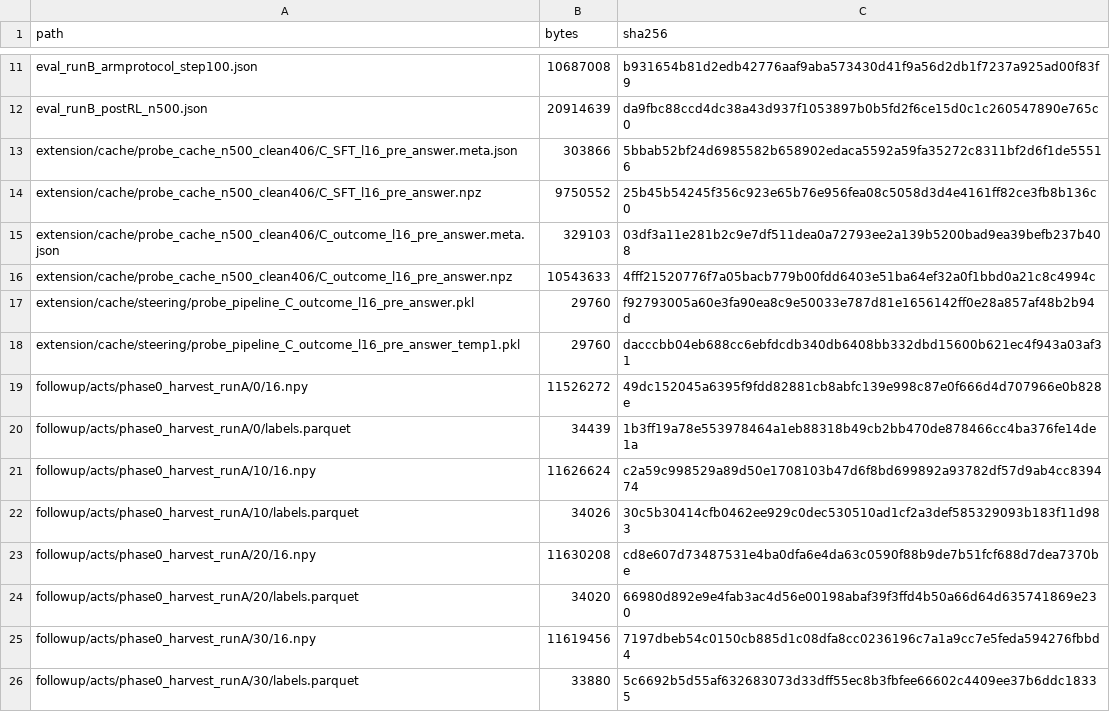
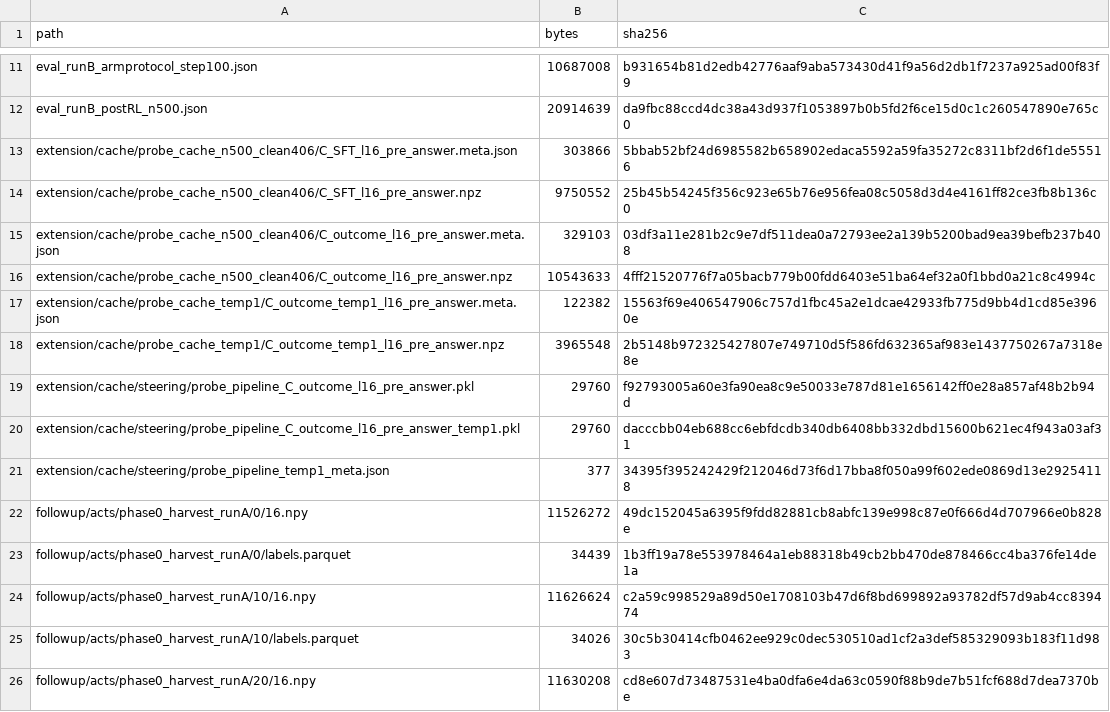
Before and after one commit to Abraham-y/reader-writer-probe-rl, a TSV file: artifacts/MANIFEST.tsv, drawn as a sheet; only a part is shown, gaps mark what is left out; the shorter side is filled out with more unchanged rows.

```diff
--- a/artifacts/MANIFEST.tsv
+++ b/artifacts/MANIFEST.tsv
@@ -16,4 +16,7 @@ extension/cache/probe_cache_n500_clean406/C_outcome_l16_pre_answer.meta.json	329
 extension/cache/probe_cache_n500_clean406/C_outcome_l16_pre_answer.npz	10543633	4fff21520776f7a05bacb779b00fdd6403e51ba64ef32a0f1bbd0a21c8c4994c
+extension/cache/probe_cache_temp1/C_outcome_temp1_l16_pre_answer.meta.json	122382	15563f69e406547906c757d1fbc45a2e1dcae42933fb775d9bb4d1cd85e3960e
+extension/cache/probe_cache_temp1/C_outcome_temp1_l16_pre_answer.npz	3965548	2b5148b972325427807e749710d5f586fd632365af983e1437750267a7318e8e
 extension/cache/steering/probe_pipeline_C_outcome_l16_pre_answer.pkl	29760	f92793005a60e3fa90ea8c9e50033e787d81e1656142ff0e28a857af48b2b94d
 extension/cache/steering/probe_pipeline_C_outcome_l16_pre_answer_temp1.pkl	29760	dacccbb04eb688cc6ebfdcdb340db6408bb332dbd15600b621ec4f943a03af31
+extension/cache/steering/probe_pipeline_temp1_meta.json	377	34395f395242429f212046d73f6d17bba8f050a99f602ede0869d13e29254118
 followup/acts/phase0_harvest_runA/0/16.npy	11526272	49dc152045a6395f9fdd82881cb8abfc139e998c87e0f666d4d707966e0b828e
```
Also changed, not shown: 31 other files.
